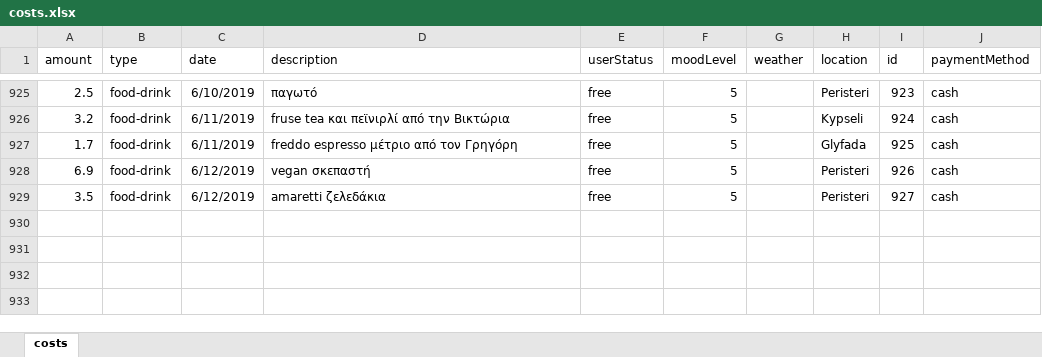
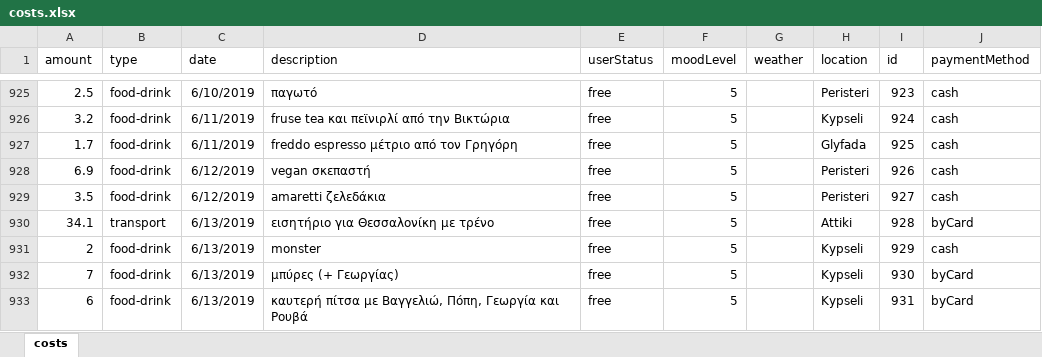
Before and after one commit to Blackpeak/Morgan, an Excel workbook: DataBase/Manos costs/costs.xlsx, sheet costs, drawn as a sheet; only a part is shown, gaps mark what is left out; values as stored, in another font and other column widths than the file's, no borders; table styles not drawn; the diff names each change by its address in the sheet, - before the commit and + after, or states it on an @@ line.

Commit message:
update costs

```diff
--- a/DataBase/Manos costs/costs.xlsx (sheet costs)
+++ b/DataBase/Manos costs/costs.xlsx (sheet costs)
+row 930: 34.1 | transport | 6/13/2019 | εισητήριο για Θεσσαλονίκη με τρένο | free | 5 |  | Attiki | 928 | byCard
+row 931: 2 | food-drink | 6/13/2019 | monster | free | 5 |  | Kypseli | 929 | cash
+row 932: 7 | food-drink | 6/13/2019 | μπύρες (+ Γεωργίας) | free | 5 |  | Kypseli | 930 | byCard
+row 933: 6 | food-drink | 6/13/2019 | καυτερή πίτσα με Βαγγελιώ, Πόπη, Γεωργία και Ρουβά | free | 5 |  | Kypseli | 931 | byCard
```
